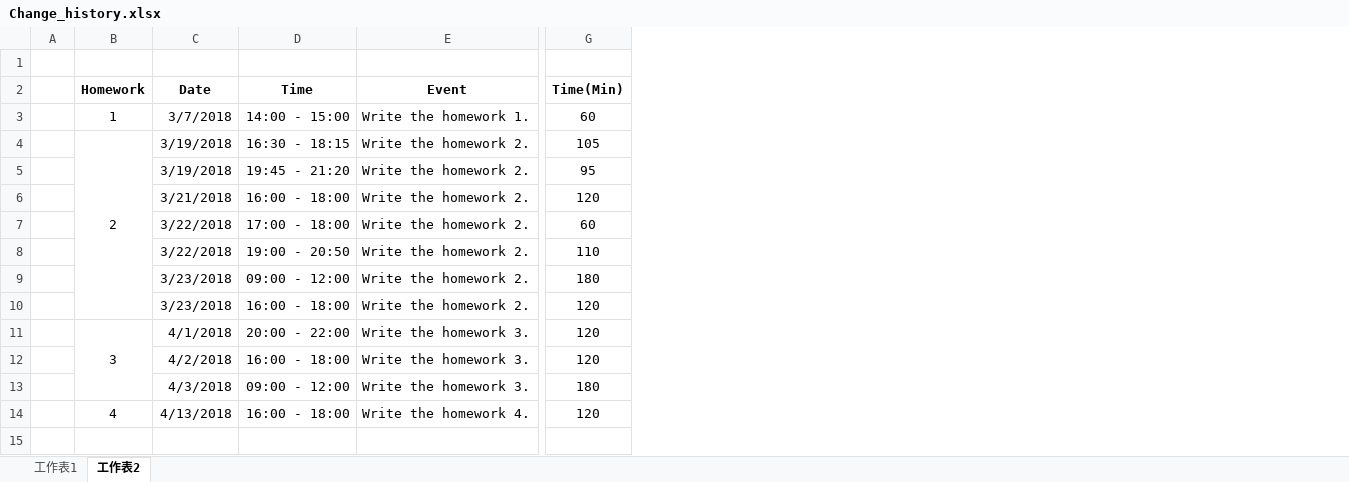
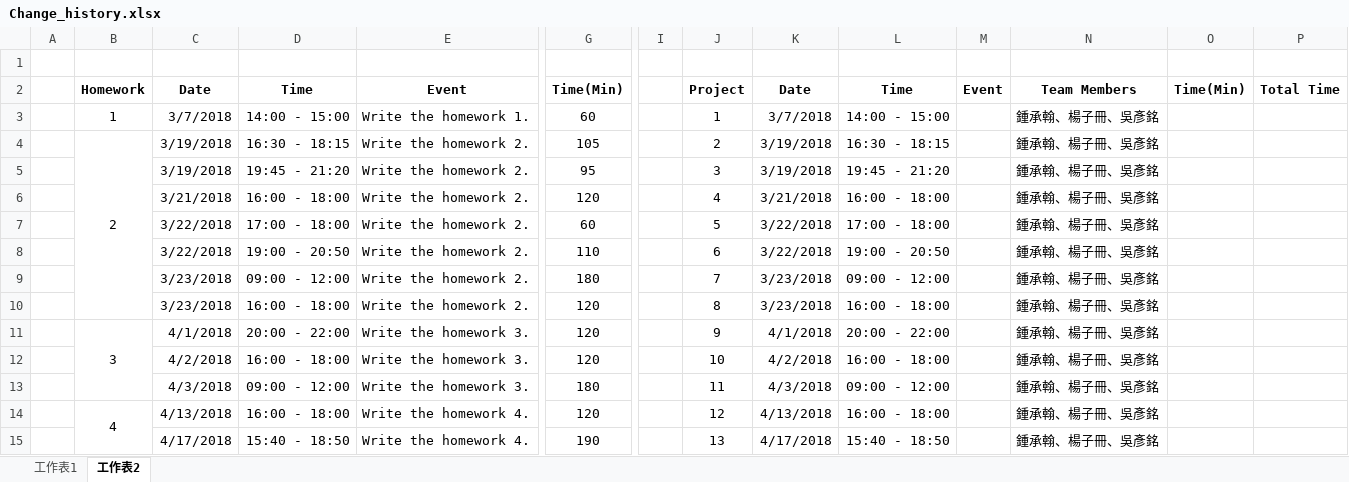
Before and after one commit to HankTwZhong/OOAD, an Excel workbook: Change_history.xlsx, sheet 工作表2, drawn as a sheet; only a part is shown, gaps mark what is left out; values as stored, in another font and other column widths than the file's, no borders; rows hold the shown columns only; the diff names each change by its address in the sheet, - before the commit and + after, or states it on an @@ line.

Commit message:
Commit document homework 4. Need to do: change history.

```diff
--- a/Change_history.xlsx (sheet 工作表2)
+++ b/Change_history.xlsx (sheet 工作表2)
+column I, empty
+column J, rows 2-14: Project | 1 | 2 | 3 | 4 | 5 | 6 | 7 | 8 | 9 | 10 | 11 | 12
+column K, rows 2-14: Date | 3/7/2018 | 3/19/2018 | 3/19/2018 | 3/21/2018 | 3/22/2018 | 3/22/2018 | 3/23/2018 | 3/23/2018 | 4/1/2018 | 4/2/2018 | 4/3/2018 | 4/13/2018
+column L, rows 2-14: Time | 14:00 - 15:00 | 16:30 - 18:15 | 19:45 - 21:20 | 16:00 - 18:00 | 17:00 - 18:00 | 19:00 - 20:50 | 09:00 - 12:00 | 16:00 - 18:00 | 20:00 - 22:00 | 16:00 - 18:00 | 09:00 - 12:00 | 16:00 - 18:00
+column M, row 2: Event
+column N, rows 2-14: Team Members | 鍾承翰、楊子冊、吳彥銘 | 鍾承翰、楊子冊、吳彥銘 | 鍾承翰、楊子冊、吳彥銘 | 鍾承翰、楊子冊、吳彥銘 | 鍾承翰、楊子冊、吳彥銘 | 鍾承翰、楊子冊、吳彥銘 | 鍾承翰、楊子冊、吳彥銘 | 鍾承翰、楊子冊、吳彥銘 | 鍾承翰、楊子冊、吳彥銘 | 鍾承翰、楊子冊、吳彥銘 | 鍾承翰、楊子冊、吳彥銘 | 鍾承翰、楊子冊、吳彥銘
+column O, row 2: Time(Min)
+column P, row 2: Total Time
+B14:B15 merged
+row 15:  |  | 4/17/2018 | 15:40 - 18:50 | Write the homework 4. | 190 |  | 13 | 4/17/2018 | 15:40 - 18:50 |  | 鍾承翰、楊子冊、吳彥銘
```
Also changed, not shown: 20 other files.
